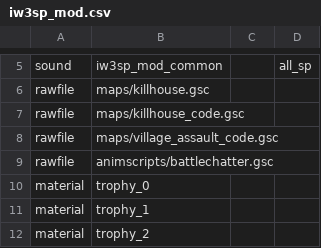
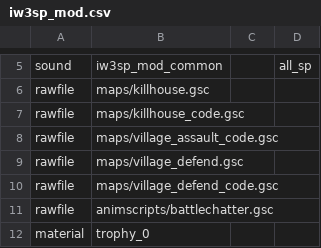
Before and after one commit to xoxor4d/iw3sp-mod-rtx, a CSV file: iw3sp_mod_ff_src/zone_source/iw3sp_mod.csv, drawn as a sheet; only a part is shown, gaps mark what is left out; the shorter side is filled out with more unchanged rows; the diff names each change by its address in the sheet, - before the commit and + after, or states it on an @@ line.

```diff
--- a/iw3sp_mod_ff_src/zone_source/iw3sp_mod.csv
+++ b/iw3sp_mod_ff_src/zone_source/iw3sp_mod.csv
+row 9: rawfile | maps/village_defend.gsc
+row 10: rawfile | maps/village_defend_code.gsc
```
Also changed, not shown: 2 other files.
